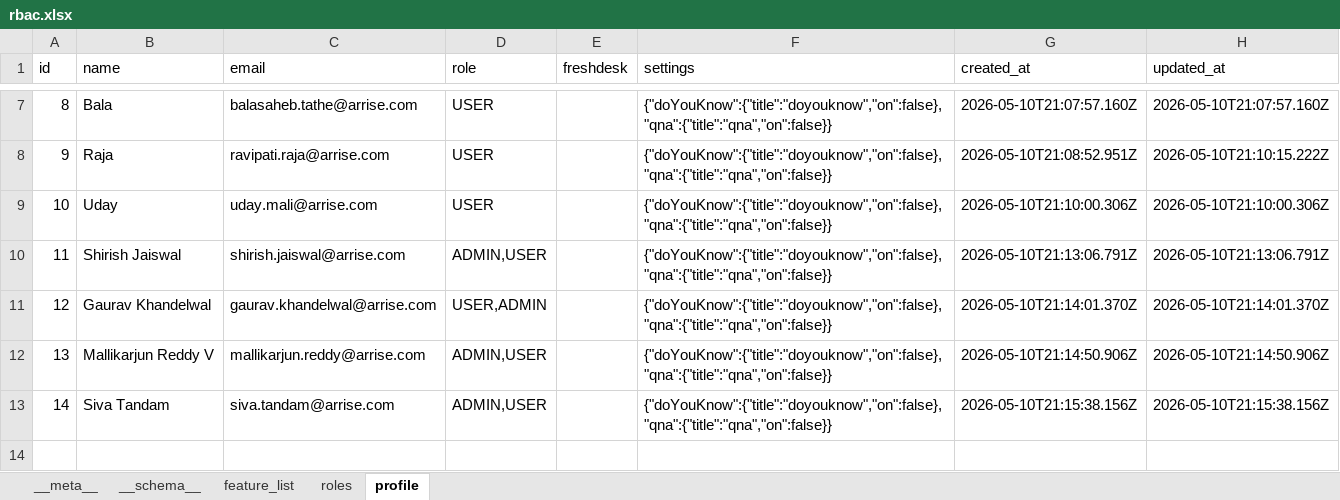
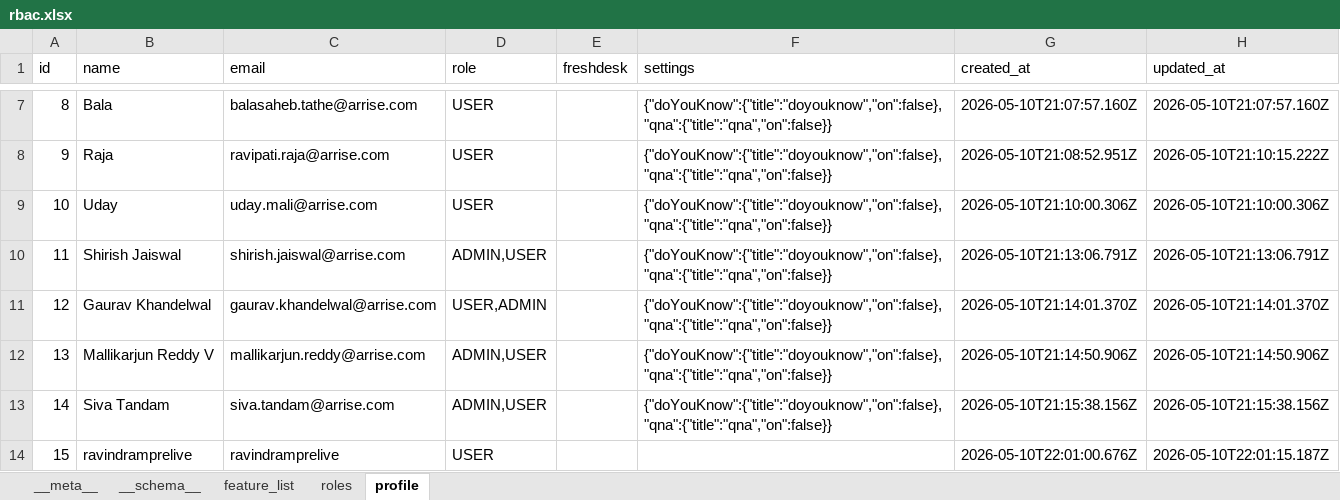
Before and after one commit to shirish-jaiswal/pp-pulse, an Excel workbook: db_storage/rbac.xlsx, sheet profile, drawn as a sheet; only a part is shown, gaps mark what is left out; values as stored, in another font and other column widths than the file's, no borders; the diff names each change by its address in the sheet, - before the commit and + after, or states it on an @@ line.

```diff
--- a/db_storage/rbac.xlsx (sheet profile)
+++ b/db_storage/rbac.xlsx (sheet profile)
+row 14: 15 | ravindramprelive | ravindramprelive | USER |  |  | 2026-05-10T22:01:00.676Z | 2026-05-10T22:01:15.187Z
```
Also changed, not shown: 2 other files.
